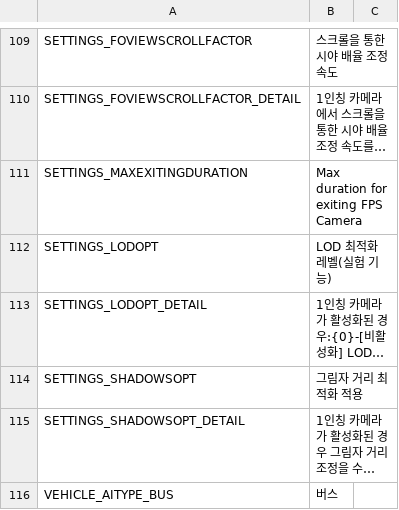
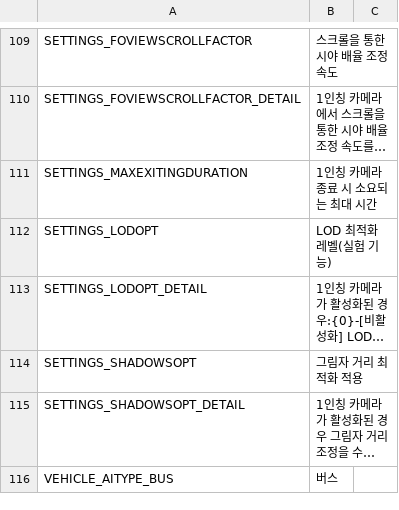
Before and after one commit to will258012/FPSCamera-Continued, a CSV file: FPSCamera/Translations/ko-KR.csv, drawn as a sheet; only a part is shown, gaps mark what is left out; long unchanged cells end in …; the diff covers the shown part only; the diff names each change by its address in the sheet, - before the commit and + after, or states it on an @@ line.

```diff
--- a/FPSCamera/Translations/ko-KR.csv
+++ b/FPSCamera/Translations/ko-KR.csv
-B111: Max duration for exiting FPS Camera
+B111: 1인칭 카메라 종료 시 소요되는 최대 시간
```
Also changed, not shown: 16 edited cells elsewhere in this file, FPSCamera/Translations/hu-HU.csv, FPSCamera/Translations/id-ID.csv, 15 other files.
